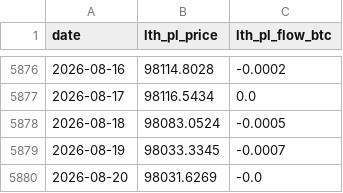
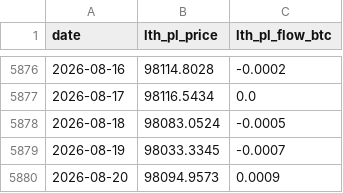
Before and after one commit to yudiyanto88/Onchain-Dashboard, a CSV file: data_lth_flow.csv, drawn as a sheet; only a part is shown, gaps mark what is left out.

```diff
--- a/data_lth_flow.csv
+++ b/data_lth_flow.csv
@@ -5879,2 +5879,2 @@ date,lth_pl_price,lth_pl_flow_btc
 2026-08-19,98033.3345,-0.0007
-2026-08-20,98031.6269,-0.0
+2026-08-20,98094.9573,0.0009
```
Also changed, not shown: data_cdd.csv, data_momentum.csv, 11 other files.
